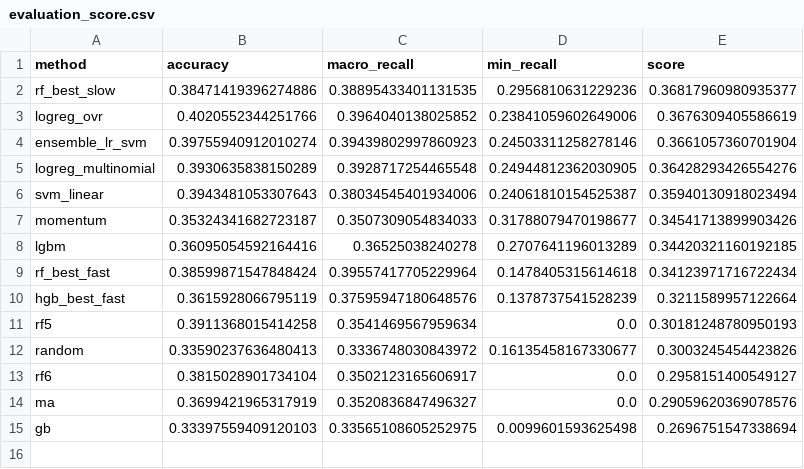
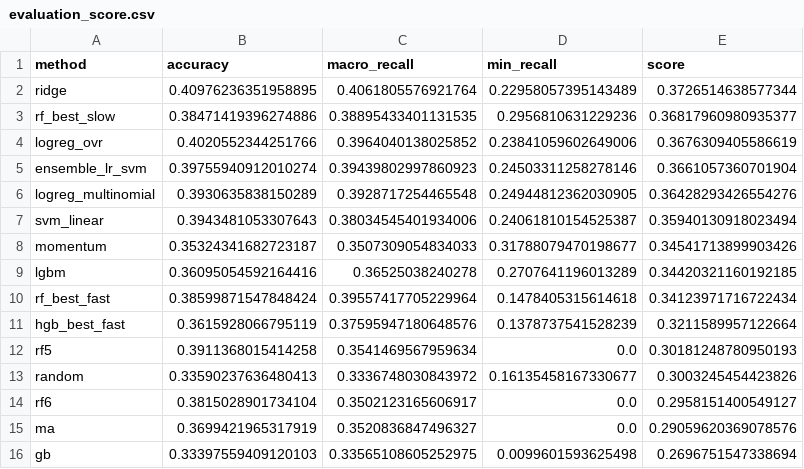
Before and after one commit to Daffodil404/771-AAPL-TREND-PREDICT, a CSV file: reports/evaluation_score.csv, drawn as a sheet; the diff names each change by its address in the sheet, - before the commit and + after, or states it on an @@ line.

```diff
--- a/reports/evaluation_score.csv
+++ b/reports/evaluation_score.csv
+row 2: ridge | 0.40976236351958895 | 0.4061805576921764 | 0.22958057395143489 | 0.3726514638577344
```
Also changed, not shown: reports/evaluation_accuracy.csv, reports/quantile/evaluation_accuracy.csv, 11 other files.
